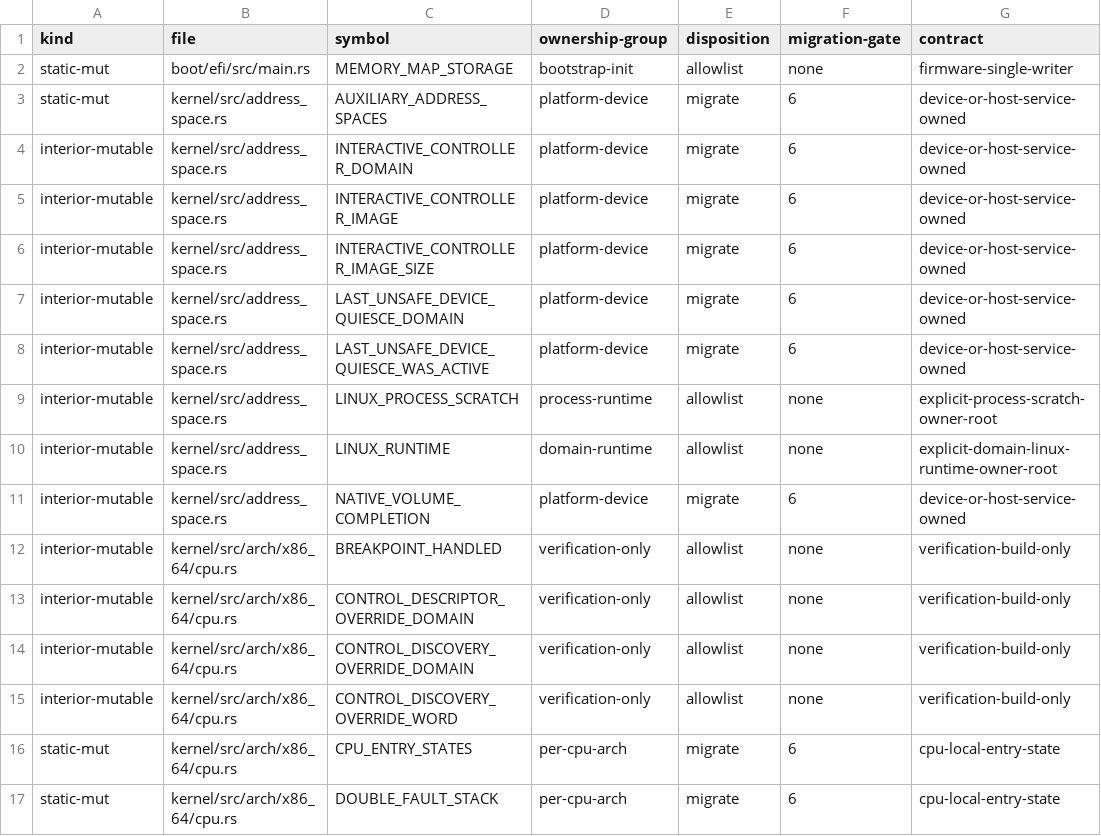
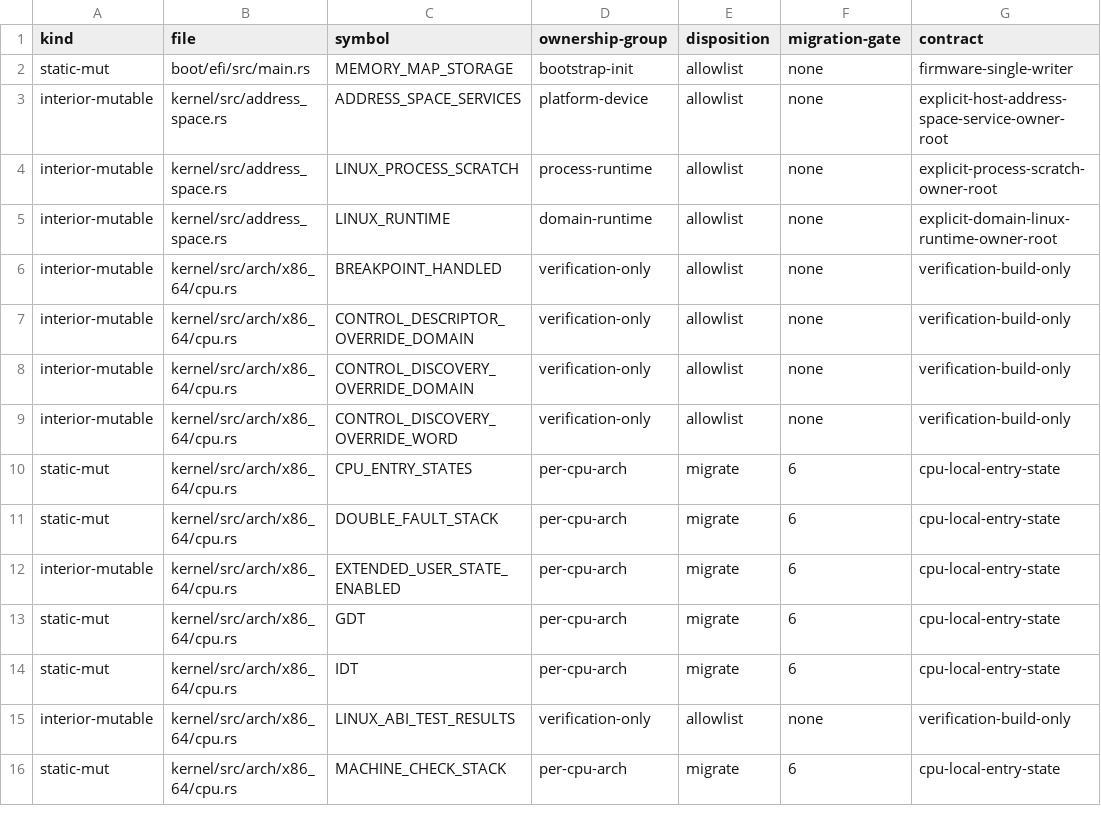
Before and after one commit to gmkurtzer/ginux, a TSV file: docs/feedback-hardening/writable-globals.tsv, drawn as a sheet; only a part is shown; the shorter side is filled out with more unchanged rows.

Commit message:
Own host address-space service state
Signed-off-by: Gregory M. Kurtzer <gmkurtzer@gmail.com>

```diff
--- a/docs/feedback-hardening/writable-globals.tsv
+++ b/docs/feedback-hardening/writable-globals.tsv
@@ -2,11 +2,5 @@ kind	file	symbol	ownership-group	disposition	migration-gate	contract
 static-mut	boot/efi/src/main.rs	MEMORY_MAP_STORAGE	bootstrap-init	allowlist	none	firmware-single-writer
-static-mut	kernel/src/address_space.rs	AUXILIARY_ADDRESS_SPACES	platform-device	migrate	6	device-or-host-service-owned
-interior-mutable	kernel/src/address_space.rs	INTERACTIVE_CONTROLLER_DOMAIN	platform-device	migrate	6	device-or-host-service-owned
-interior-mutable	kernel/src/address_space.rs	INTERACTIVE_CONTROLLER_IMAGE	platform-device	migrate	6	device-or-host-service-owned
-interior-mutable	kernel/src/address_space.rs	INTERACTIVE_CONTROLLER_IMAGE_SIZE	platform-device	migrate	6	device-or-host-service-owned
-interior-mutable	kernel/src/address_space.rs	LAST_UNSAFE_DEVICE_QUIESCE_DOMAIN	platform-device	migrate	6	device-or-host-service-owned
-interior-mutable	kernel/src/address_space.rs	LAST_UNSAFE_DEVICE_QUIESCE_WAS_ACTIVE	platform-device	migrate	6	device-or-host-service-owned
+interior-mutable	kernel/src/address_space.rs	ADDRESS_SPACE_SERVICES	platform-device	allowlist	none	explicit-host-address-space-service-owner-root
 interior-mutable	kernel/src/address_space.rs	LINUX_PROCESS_SCRATCH	process-runtime	allowlist	none	explicit-process-scratch-owner-root
 interior-mutable	kernel/src/address_space.rs	LINUX_RUNTIME	domain-runtime	allowlist	none	explicit-domain-linux-runtime-owner-root
-interior-mutable	kernel/src/address_space.rs	NATIVE_VOLUME_COMPLETION	platform-device	migrate	6	device-or-host-service-owned
 interior-mutable	kernel/src/arch/x86_64/cpu.rs	BREAKPOINT_HANDLED	verification-only	allowlist	none	verification-build-only
```
Also changed, not shown: 2 other files.
